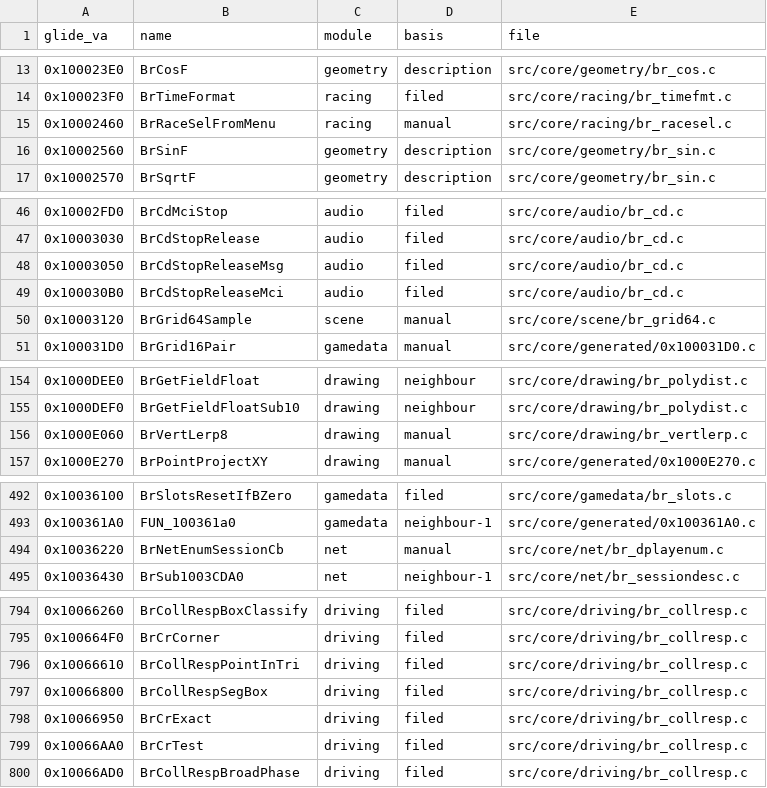
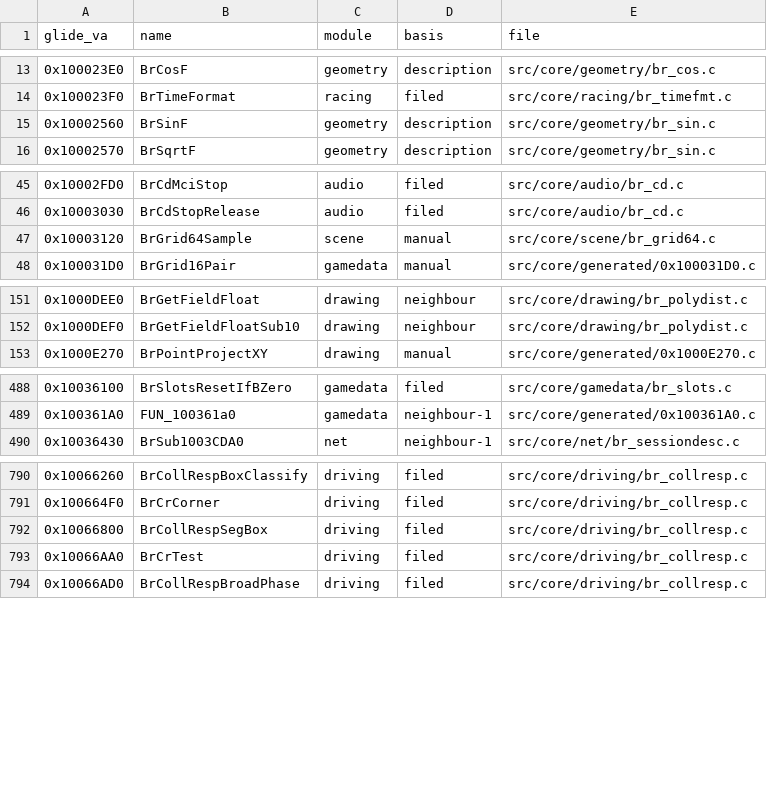
Before and after one commit to jeff-strutb/brally, a CSV file: config/filing.csv, drawn as a sheet; only a part is shown, gaps mark what is left out; removed rows and columns are numbered as before the commit, all else as after; the diff covers the shown part only; the diff names each change by its address in the sheet, - before the commit and + after, or states it on an @@ line.

```diff
--- a/config/filing.csv
+++ b/config/filing.csv
-row 15: 0x10002460 | BrRaceSelFromMenu | racing | manual | src/core/racing/br_racesel.c
-row 48: 0x10003050 | BrCdStopReleaseMsg | audio | filed | src/core/audio/br_cd.c
-row 49: 0x100030B0 | BrCdStopReleaseMci | audio | filed | src/core/audio/br_cd.c
-row 156: 0x1000E060 | BrVertLerp8 | drawing | manual | src/core/drawing/br_vertlerp.c
-row 494: 0x10036220 | BrNetEnumSessionCb | net | manual | src/core/net/br_dplayenum.c
-row 796: 0x10066610 | BrCollRespPointInTri | driving | filed | src/core/driving/br_collresp.c
-row 798: 0x10066950 | BrCrExact | driving | filed | src/core/driving/br_collresp.c
```
Also changed, not shown: 2 added rows and 1 removed row elsewhere in this file, 1 other file.
